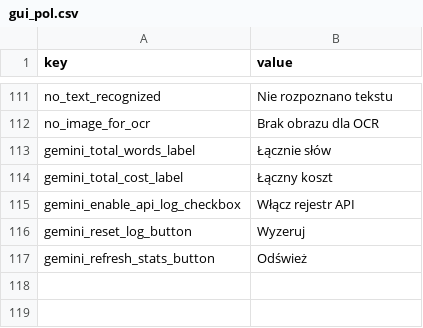
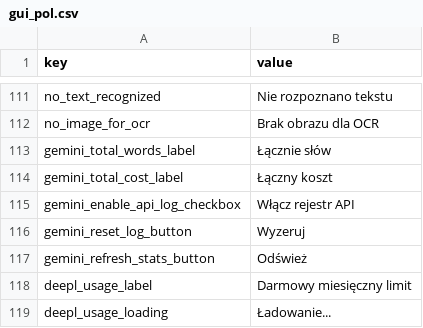
Before and after one commit to vsex7/OCR-Translator, a CSV file: resources/gui_pol.csv, drawn as a sheet; only a part is shown, gaps mark what is left out.

Commit message:
DeepL usage tracker

```diff
--- a/resources/gui_pol.csv
+++ b/resources/gui_pol.csv
@@ -117 +117,3 @@ gemini_reset_log_button,Wyzeruj
 gemini_refresh_stats_button,Odśwież
+deepl_usage_label,Darmowy miesięczny limit
+deepl_usage_loading,Ładowanie...
```
Also changed, not shown: resources/gui_eng.csv, 4 other files.
